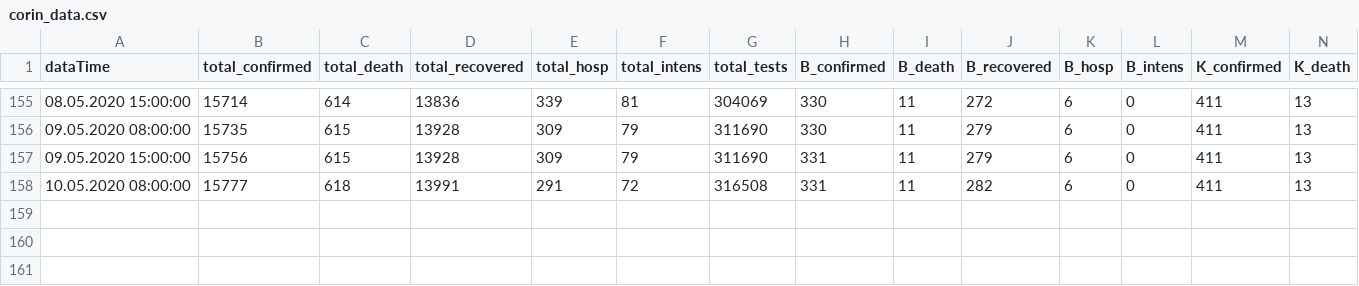
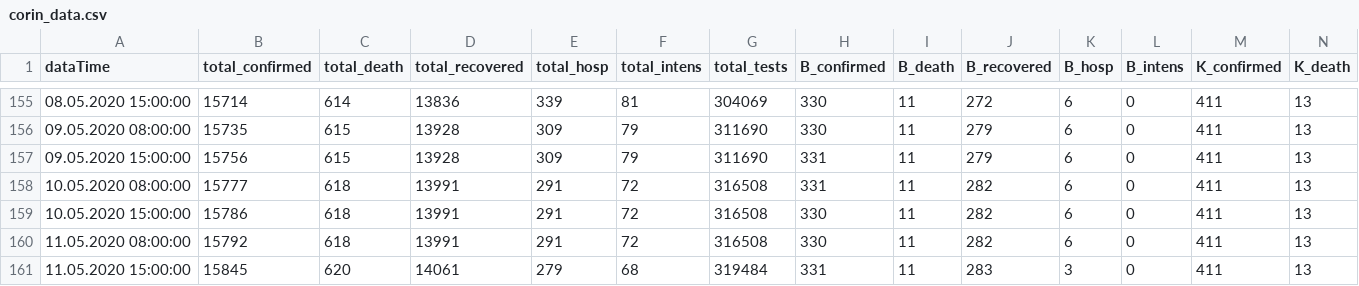
Before and after one commit to walterra/covid-19, a CSV file: data/corin_data.csv, drawn as a sheet; only a part is shown, gaps mark what is left out; rows hold the shown columns only; the diff names each change by its address in the sheet, - before the commit and + after, or states it on an @@ line.

Commit message:
Data update 11.05.2020 15:00:00.

```diff
--- a/data/corin_data.csv
+++ b/data/corin_data.csv
+row 159: 10.05.2020 15:00:00 | 15786 | 618 | 13991 | 291 | 72 | 316508 | 330 | 11 | 282 | 6 | 0 | 411 | 13
+row 160: 11.05.2020 08:00:00 | 15792 | 618 | 13991 | 291 | 72 | 316508 | 330 | 11 | 282 | 6 | 0 | 411 | 13
+row 161: 11.05.2020 15:00:00 | 15845 | 620 | 14061 | 279 | 68 | 319484 | 331 | 11 | 283 | 3 | 0 | 411 | 13
```
Also changed, not shown: 14 other files.
